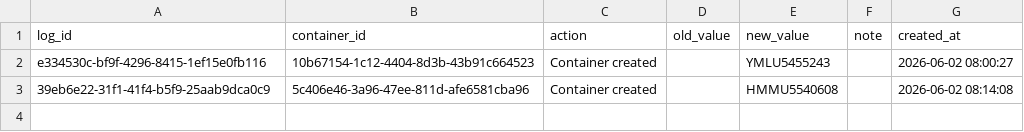
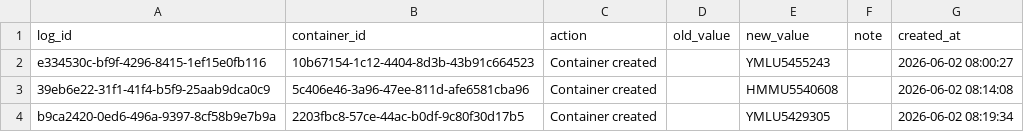
Before and after one commit to Pdvgpc/Container-Tracker-GPC, a CSV file: data/container_logs.csv, drawn as a sheet; the diff names each change by its address in the sheet, - before the commit and + after, or states it on an @@ line.

Commit message:
Update container logs

```diff
--- a/data/container_logs.csv
+++ b/data/container_logs.csv
+row 4: b9ca2420-0ed6-496a-9397-8cf58b9e7b9a | 2203fbc8-57ce-44ac-b0df-9c80f30d17b5 | Container created |  | YMLU5429305 |  | 2026-06-02 08:19:34
```
